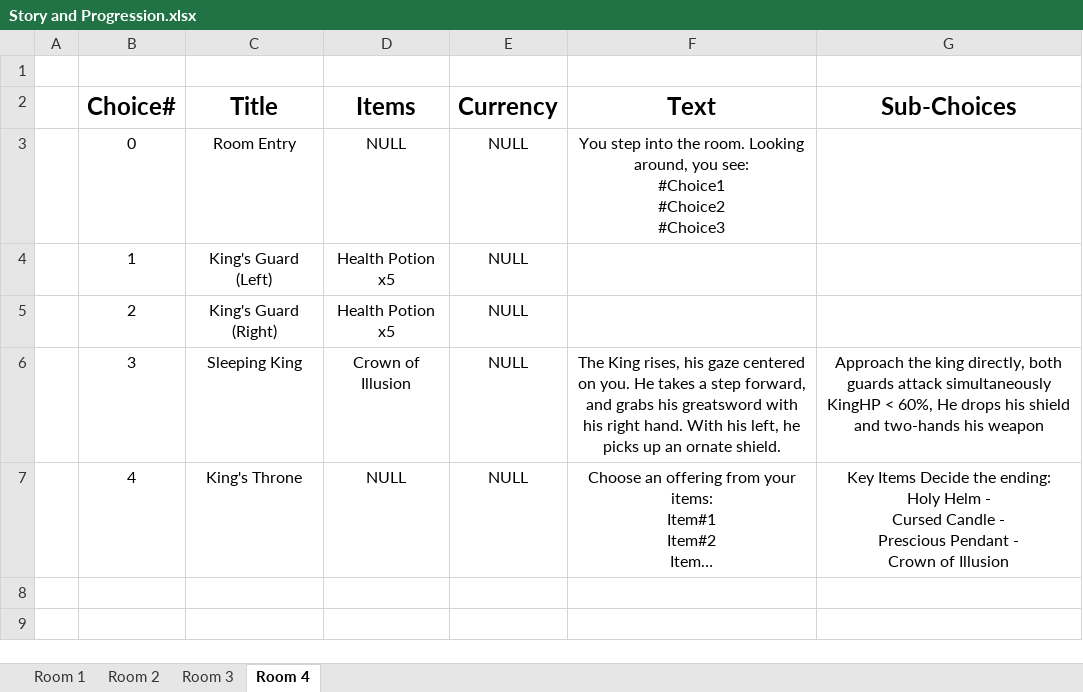
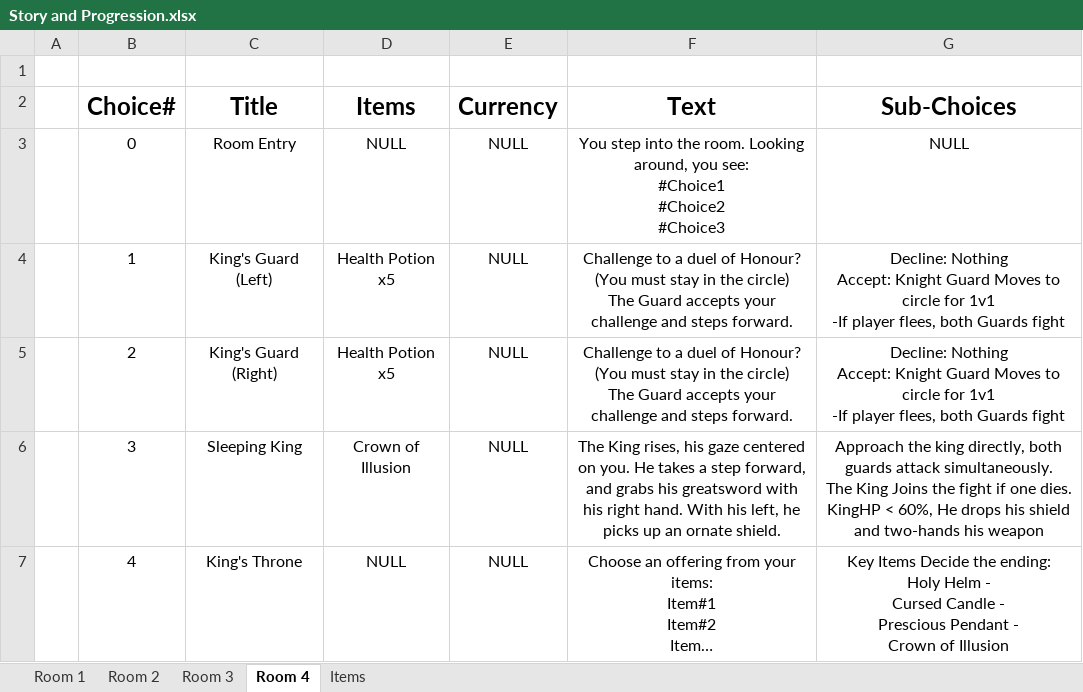
Before and after one commit to am0sa/text-rpg-amosa, an Excel workbook: Story and Progression.xlsx, sheet Room 4, drawn as a sheet; long unchanged cells end in …; values as stored, in another font and other column widths than the file's, no borders; ↵ is a line break in a cell; the diff names each change by its address in the sheet, - before the commit and + after, or states it on an @@ line.

Commit message:
Excel Planning Near Complete
Room Choices, Item Lists, Merchants Defined.

```diff
--- a/Story and Progression.xlsx (sheet Room 4)
+++ b/Story and Progression.xlsx (sheet Room 4)
+sheet tab: Items
-G3 (Sub-Choices): (empty)
+G3 (Sub-Choices): NULL
-F4:F5 (Text): (empty)
+F4:F5 (Text): Challenge to a duel of Honour? (You must stay in the circle) ↵ The Guard accepts your challenge and steps forward.
-G4:G5 (Sub-Choices): (empty)
+G4:G5 (Sub-Choices): Decline: Nothing ↵ Accept: Knight Guard Moves to circle for 1v1 ↵ -If player flees, both Guards fight
-G6 (Sub-Choices): …guards attack simultaneously ↵ KingHP <…
+G6 (Sub-Choices): …guards attack simultaneously. ↵ The King Joins the fight if one dies. ↵ KingHP <…
```
Also changed, not shown: sheet Room 2, sheet Room 3, sheet Room 1, 1 other file.
